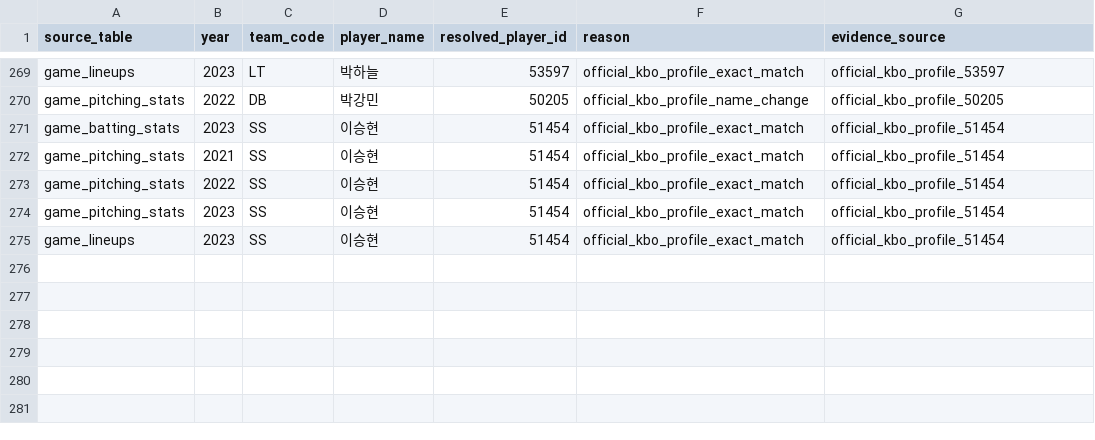
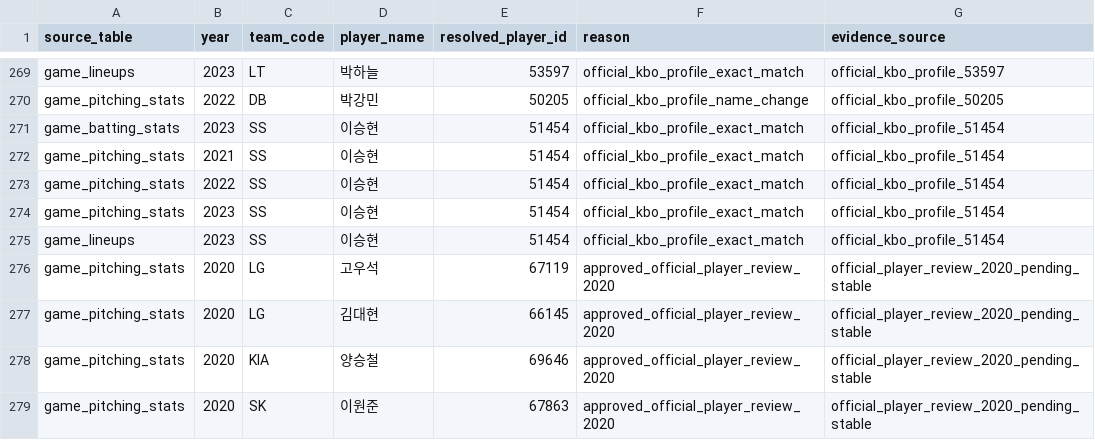
Before and after one commit to rkdansdlf/KBO_playwright, a CSV file: data/player_id_overrides.csv, drawn as a sheet; only a part is shown, gaps mark what is left out.

```diff
--- a/data/player_id_overrides.csv
+++ b/data/player_id_overrides.csv
@@ -275 +275,5 @@ game_pitching_stats,2023,SS,이승현,51454,official_kbo_profile_exact_match,off
 game_lineups,2023,SS,이승현,51454,official_kbo_profile_exact_match,official_kbo_profile_51454
+game_pitching_stats,2020,LG,고우석,67119,approved_official_player_review_2020,official_player_review_2020_pending_stable
+game_pitching_stats,2020,LG,김대현,66145,approved_official_player_review_2020,official_player_review_2020_pending_stable
+game_pitching_stats,2020,KIA,양승철,69646,approved_official_player_review_2020,official_player_review_2020_pending_stable
+game_pitching_stats,2020,SK,이원준,67863,approved_official_player_review_2020,official_player_review_2020_pending_stable
```
Also changed, not shown: data/player_id_row_overrides.csv.
